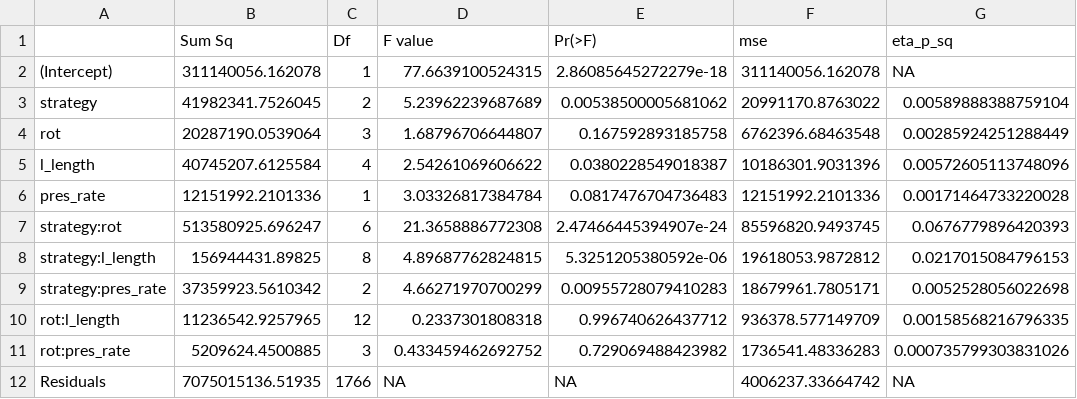
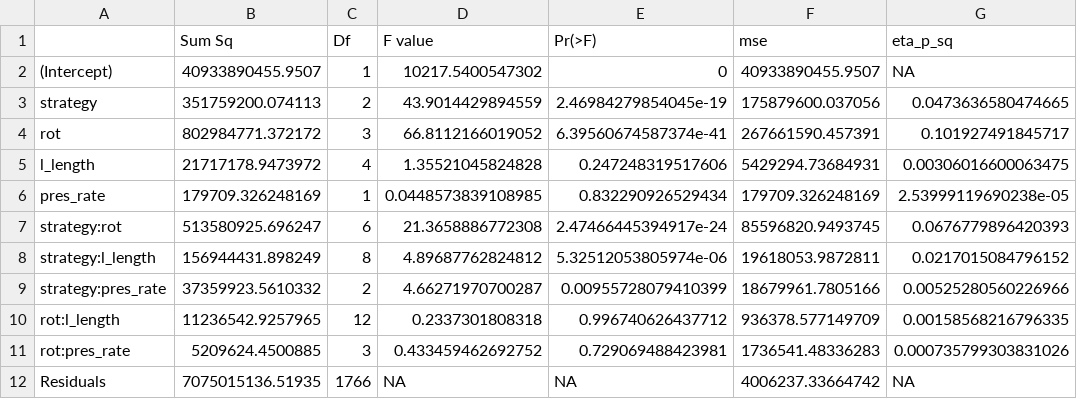
Before and after one commit to stlzdev/R1G_MFR, a CSV file: statistics/dataframes/irt_anova.csv, drawn as a sheet.

```diff
--- a/statistics/dataframes/irt_anova.csv
+++ b/statistics/dataframes/irt_anova.csv
@@ -1,12 +1,12 @@
 "","Sum Sq","Df","F value","Pr(>F)","mse","eta_p_sq"
-"(Intercept)",311140056.162078,1,77.6639100524315,2.86085645272279e-18,311140056.162078,NA
-"strategy",41982341.7526045,2,5.23962239687689,0.00538500005681062,20991170.8763022,0.00589888388759104
-"rot",20287190.0539064,3,1.68796706644807,0.167592893185758,6762396.68463548,0.00285924251288449
-"l_length",40745207.6125584,4,2.54261069606622,0.0380228549018387,10186301.9031396,0.00572605113748096
-"pres_rate",12151992.2101336,1,3.03326817384784,0.0817476704736483,12151992.2101336,0.00171464733220028
-"strategy:rot",513580925.696247,6,21.3658886772308,2.47466445394907e-24,85596820.9493745,0.0676779896420393
-"strategy:l_length",156944431.89825,8,4.89687762824815,5.3251205380592e-06,19618053.9872812,0.0217015084796153
-"strategy:pres_rate",37359923.5610342,2,4.66271970700299,0.00955728079410283,18679961.7805171,0.0052528056022698
+"(Intercept)",40933890455.9507,1,10217.5400547302,0,40933890455.9507,NA
+"strategy",351759200.074113,2,43.9014429894559,2.46984279854045e-19,175879600.037056,0.0473636580474665
+"rot",802984771.372172,3,66.8112166019052,6.39560674587374e-41,267661590.457391,0.101927491845717
+"l_length",21717178.9473972,4,1.35521045824828,0.247248319517606,5429294.73684931,0.00306016600063475
+"pres_rate",179709.326248169,1,0.0448573839108985,0.832290926529434,179709.326248169,2.53999119690238e-05
+"strategy:rot",513580925.696247,6,21.3658886772308,2.47466445394917e-24,85596820.9493745,0.0676779896420393
+"strategy:l_length",156944431.898249,8,4.89687762824812,5.32512053805974e-06,19618053.9872811,0.0217015084796152
+"strategy:pres_rate",37359923.5610332,2,4.66271970700287,0.00955728079410399,18679961.7805166,0.00525280560226966
 "rot:l_length",11236542.9257965,12,0.2337301808318,0.996740626437712,936378.577149709,0.00158568216796335
-"rot:pres_rate",5209624.4500885,3,0.433459462692752,0.729069488423982,1736541.48336283,0.000735799303831026
+"rot:pres_rate",5209624.4500885,3,0.433459462692752,0.729069488423981,1736541.48336283,0.000735799303831026
 "Residuals",7075015136.51935,1766,NA,NA,4006237.33664742,NA
```
Also changed, not shown: analyses/dataframes/intr_data_only_cr_bsa.csv, statistics/dataframes/fwd_asym_anova.csv, 24 other files.
